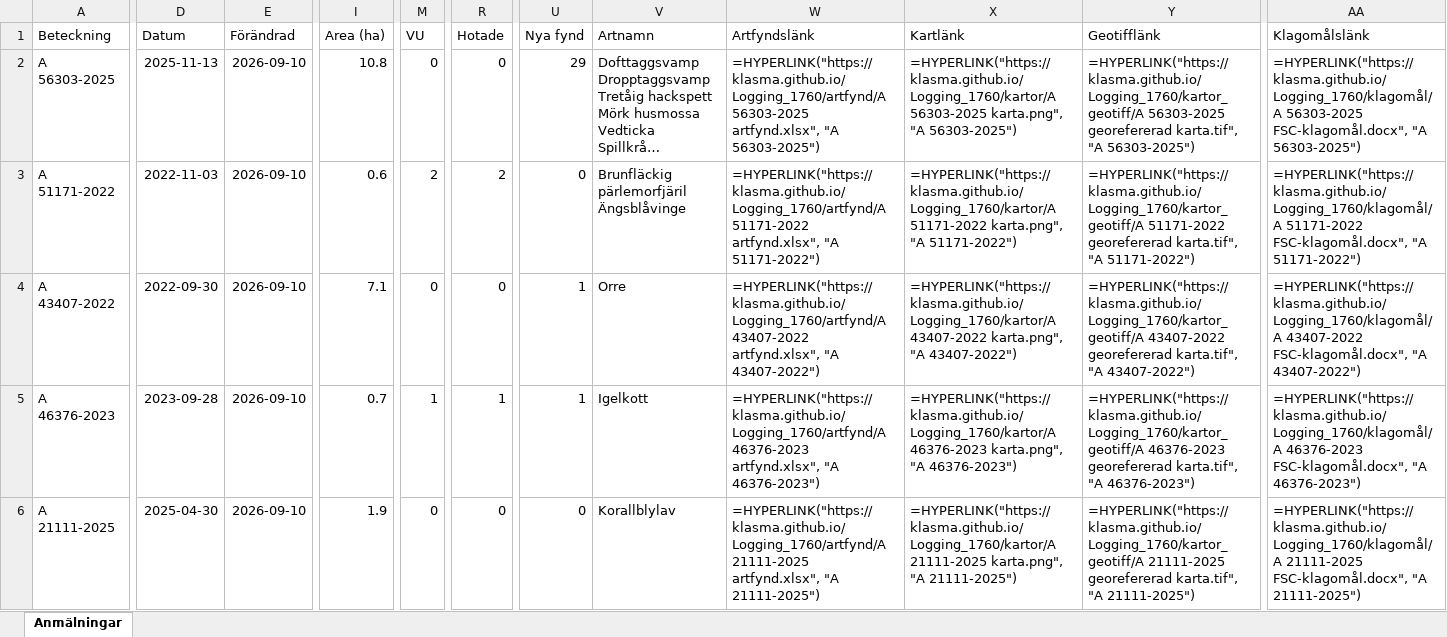
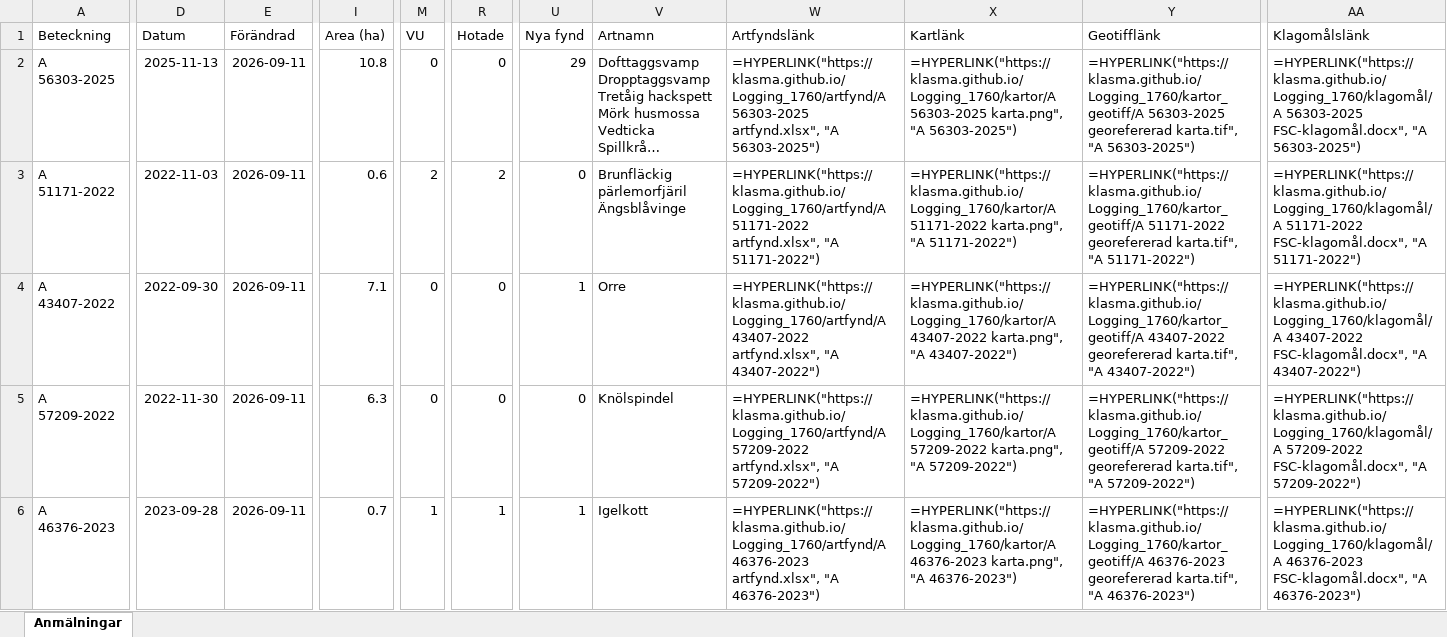
Before and after one commit to klasma/Logging_1760, an Excel workbook: Översikt STORFORS.xlsx, sheet Anmälningar, drawn as a sheet; only a part is shown, gaps mark what is left out; long unchanged cells end in …; values as stored, in another font and other column widths than the file's, no borders; formulas without a stored value are shown as written; the diff covers the shown part only; the diff names each change by its address in the sheet, - before the commit and + after, or states it on an @@ line.

```diff
--- a/Översikt STORFORS.xlsx (sheet Anmälningar)
+++ b/Översikt STORFORS.xlsx (sheet Anmälningar)
-E2:E6 (Förändrad): 2026-09-10
+E2:E6 (Förändrad): 2026-09-11
-A5 (Beteckning): A 46376-2023
+A5 (Beteckning): A 57209-2022
-D5 (Datum): 2023-09-28
+D5 (Datum): 2022-11-30
-I5 (Area (ha)): 0.7
+I5 (Area (ha)): 6.3
-M5 (VU): 1
+M5 (VU): 0
-R5 (Hotade): 1
+R5 (Hotade): 0
-U5 (Nya fynd): 1
+U5 (Nya fynd): 0
-V5 (Artnamn): Igelkott
+V5 (Artnamn): Knölspindel
-W5 (Artfyndslänk): =HYPERLINK("https://klasma.github.io/Logging_1760/artfynd/A 46376-2023 artfynd.xlsx", "A 46376-2023")
+W5 (Artfyndslänk): =HYPERLINK("https://klasma.github.io/Logging_1760/artfynd/A 57209-2022 artfynd.xlsx", "A 57209-2022")
-X5 (Kartlänk): =HYPERLINK("https://klasma.github.io/Logging_1760/kartor/A 46376-2023 karta.png", "A 46376-2023")
+X5 (Kartlänk): =HYPERLINK("https://klasma.github.io/Logging_1760/kartor/A 57209-2022 karta.png", "A 57209-2022")
-Y5 (Geotifflänk): =HYPERLINK("https://klasma.github.io/Logging_1760/kartor_geotiff/A 46376-2023 georefererad karta.tif", "A 46376-2023")
+Y5 (Geotifflänk): =HYPERLINK("https://klasma.github.io/Logging_1760/kartor_geotiff/A 57209-2022 georefererad karta.tif", "A 57209-2022")
-AA5 (Klagomålslänk): =HYPERLINK("https://klasma.github.io/Logging_1760/klagomål/A 46376-2023 FSC-klagomål.docx", "A 46376-2023")
+AA5 (Klagomålslänk): =HYPERLINK("https://klasma.github.io/Logging_1760/klagomål/A 57209-2022 FSC-klagomål.docx", "A 57209-2022")
-A6 (Beteckning): A 21111-2025
+A6 (Beteckning): A 46376-2023
-D6 (Datum): 2025-04-30
+D6 (Datum): 2023-09-28
-I6 (Area (ha)): 1.9
+I6 (Area (ha)): 0.7
-M6 (VU): 0
+M6 (VU): 1
-R6 (Hotade): 0
+R6 (Hotade): 1
-U6 (Nya fynd): 0
+U6 (Nya fynd): 1
-V6 (Artnamn): Korallblylav
+V6 (Artnamn): Igelkott
-W6 (Artfyndslänk): =HYPERLINK("https://klasma.github.io/Logging_1760/artfynd/A 21111-2025 artfynd.xlsx", "A 21111-2025")
+W6 (Artfyndslänk): =HYPERLINK("https://klasma.github.io/Logging_1760/artfynd/A 46376-2023 artfynd.xlsx", "A 46376-2023")
-X6 (Kartlänk): =HYPERLINK("https://klasma.github.io/Logging_1760/kartor/A 21111-2025 karta.png", "A 21111-2025")
+X6 (Kartlänk): =HYPERLINK("https://klasma.github.io/Logging_1760/kartor/A 46376-2023 karta.png", "A 46376-2023")
-Y6 (Geotifflänk): =HYPERLINK("https://klasma.github.io/Logging_1760/kartor_geotiff/A 21111-2025 georefererad karta.tif", "A 21111-2025")
+Y6 (Geotifflänk): =HYPERLINK("https://klasma.github.io/Logging_1760/kartor_geotiff/A 46376-2023 georefererad karta.tif", "A 46376-2023")
-AA6 (Klagomålslänk): =HYPERLINK("https://klasma.github.io/Logging_1760/klagomål/A 21111-2025 FSC-klagomål.docx", "A 21111-2025")
+AA6 (Klagomålslänk): =HYPERLINK("https://klasma.github.io/Logging_1760/klagomål/A 46376-2023 FSC-klagomål.docx", "A 46376-2023")
```
Also changed, not shown: 681 edited cells elsewhere in this sheet, artfynd/A 21111-2025 artfynd.xlsx, artfynd/A 43407-2022 artfynd.xlsx, 31 other files.
